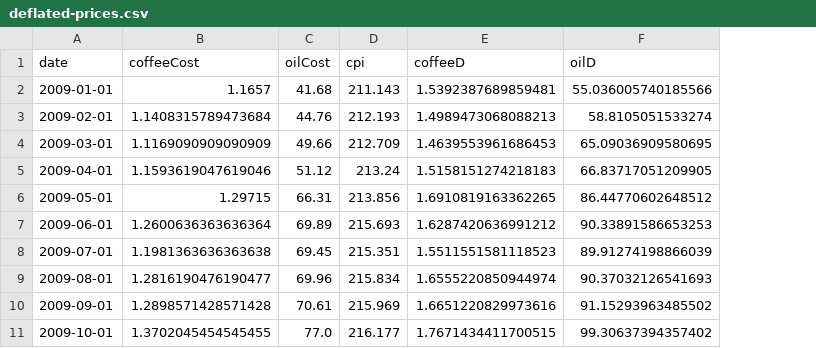
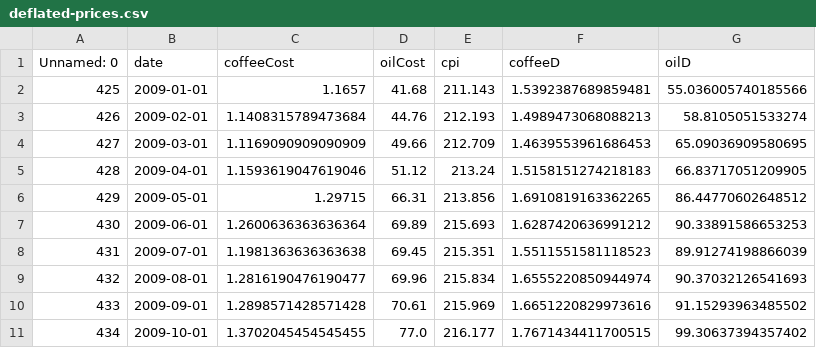
Before and after one commit to COGS108/Group048_WI26, a CSV file: data/02-processed/deflated-prices.csv, drawn as a sheet; only a part is shown; the diff names each change by its address in the sheet, - before the commit and + after, or states it on an @@ line.

```diff
--- a/data/02-processed/deflated-prices.csv
+++ b/data/02-processed/deflated-prices.csv
+column A (Unnamed: 0), rows 2-11: 425 | 426 | 427 | 428 | 429 | 430 | 431 | 432 | 433 | 434
```
Also changed, not shown: data/02-processed/climate_clean.csv, data/02-processed/inflation_clean.csv, 6 other files.
